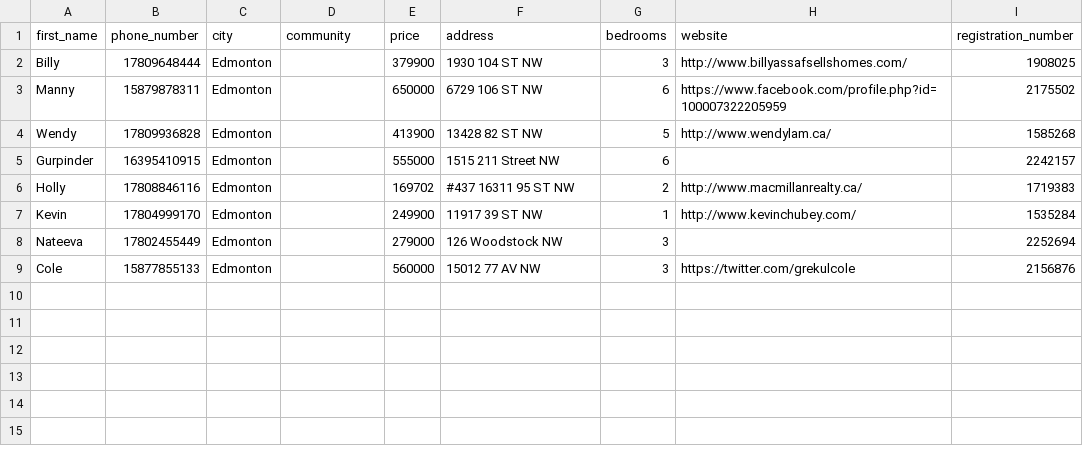
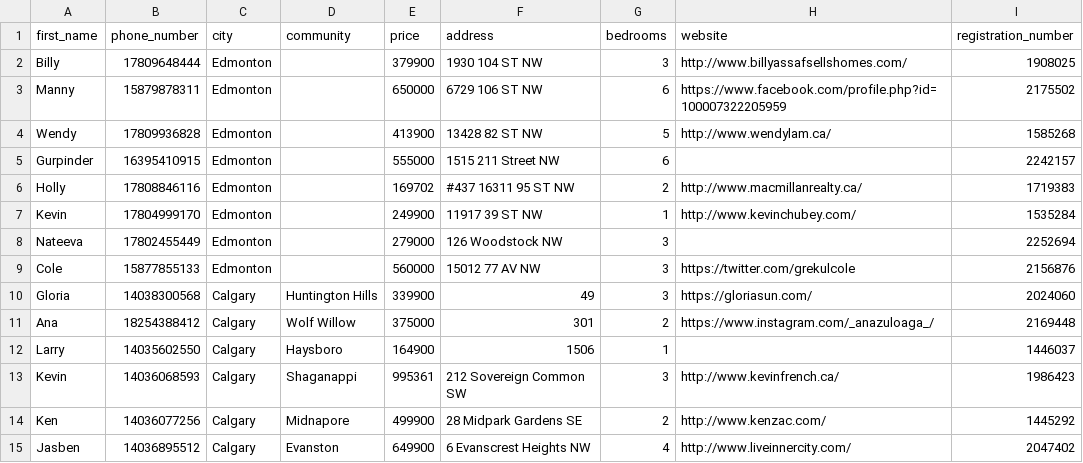
Before and after one commit to alimoh8764-glitch/Apify-Email-1, a CSV file: SMS Leads/SMS Leads.csv, drawn as a sheet.

Commit message:
Update SMS leads (6 new)

```diff
--- a/SMS Leads/SMS Leads.csv
+++ b/SMS Leads/SMS Leads.csv
@@ -9 +9,7 @@ Nateeva,17802455449,Edmonton,,279000,126 Woodstock NW,3,,2252694
 Cole,15877855133,Edmonton,,560000,15012 77 AV NW,3,https://twitter.com/grekulcole,2156876
+Gloria,14038300568,Calgary,Huntington Hills,339900,49,3,https://gloriasun.com/,2024060
+Ana,18254388412,Calgary,Wolf Willow,375000,301,2,https://www.instagram.com/_anazuloaga_/,2169448
+Larry,14035602550,Calgary,Haysboro,164900,1506,1,,1446037
+Kevin,14036068593,Calgary,Shaganappi,995361,212 Sovereign Common SW,3,http://www.kevinfrench.ca/,1986423
+Ken,14036077256,Calgary,Midnapore,499900,28 Midpark Gardens SE,2,http://www.kenzac.com/,1445292
+Jasben,14036895512,Calgary,Evanston,649900,6 Evanscrest Heights NW,4,http://www.liveinnercity.com/,2047402
```
